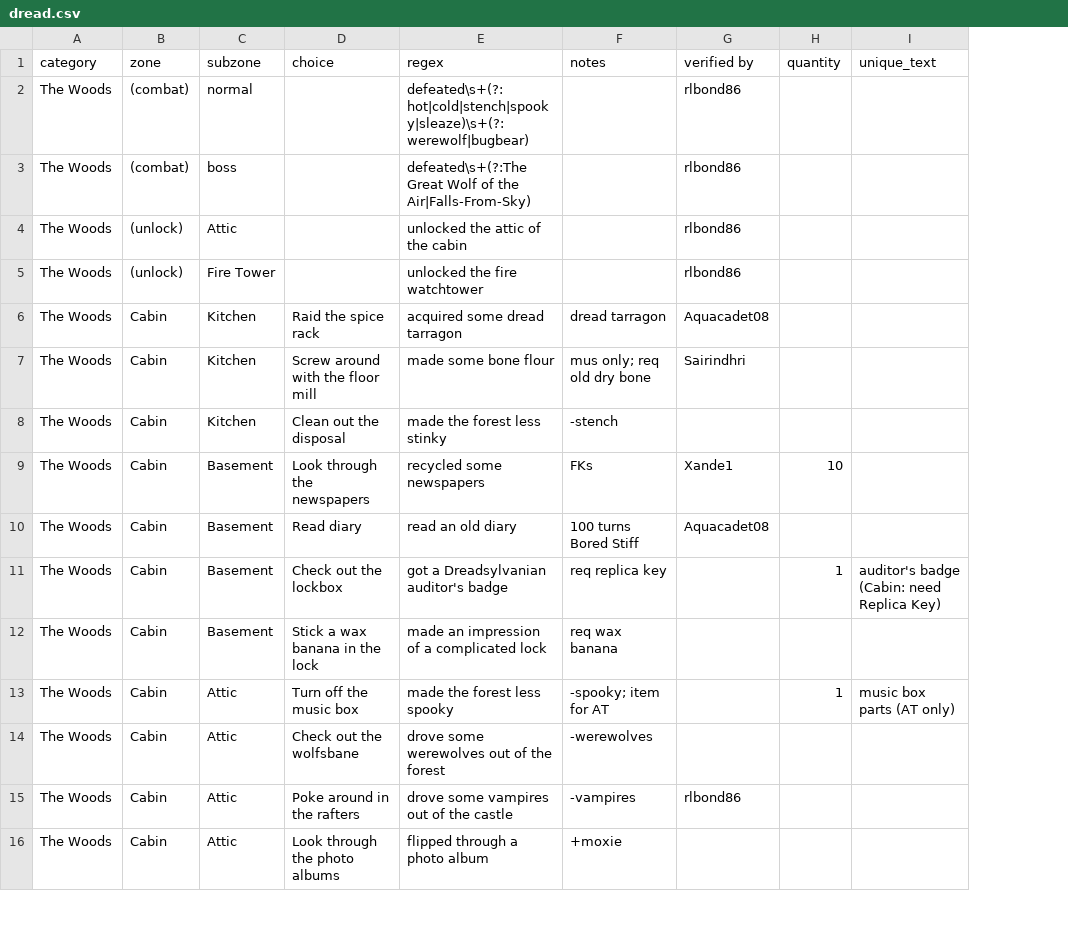
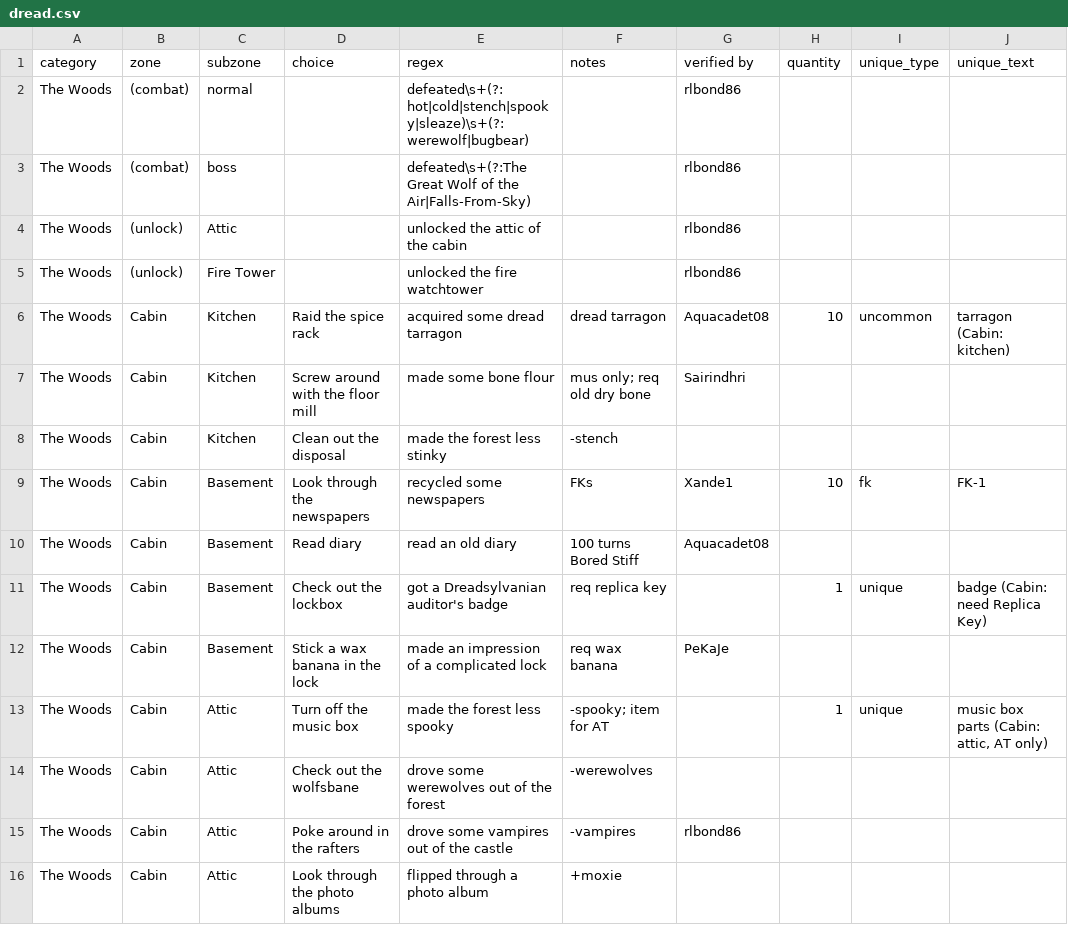
Before and after one commit to ijzer/cwbot-ndy, a CSV file: cwbot/database/data/dread.csv, drawn as a sheet; only a part is shown; addresses are those after the commit; the diff covers the shown part only; the diff names each change by its address in the sheet, - before the commit and + after, or states it on an @@ line.

Commit message:
Minor fixes.
* Updated dread.csv and fixed the regex for Village bosses
* DreadUniquesModule shows FKs now.

git-svn-id: svn://svn.code.sf.net/p/cwbot/code/trunk@68 96408d3d-42d1-492f-8470-de6ea9014457

```diff
--- a/cwbot/database/data/dread.csv
+++ b/cwbot/database/data/dread.csv
+column I (unique_type), rows 6-13: uncommon |  |  | fk |  | unique |  | unique
-H6 (quantity): (empty)
+H6 (quantity): 10
-J6 (unique_text): (empty)
+J6 (unique_text): tarragon (Cabin: kitchen)
-J9 (unique_text): (empty)
+J9 (unique_text): FK-1
-J11 (unique_text): auditor's badge (Cabin: need Replica Key)
+J11 (unique_text): badge (Cabin: need Replica Key)
-G12 (verified by): (empty)
+G12 (verified by): PeKaJe
-J13 (unique_text): music box parts (AT only)
+J13 (unique_text): music box parts (Cabin: attic, AT only)
```
Also changed, not shown: 25 edited cells elsewhere in this file, 1 other file.
